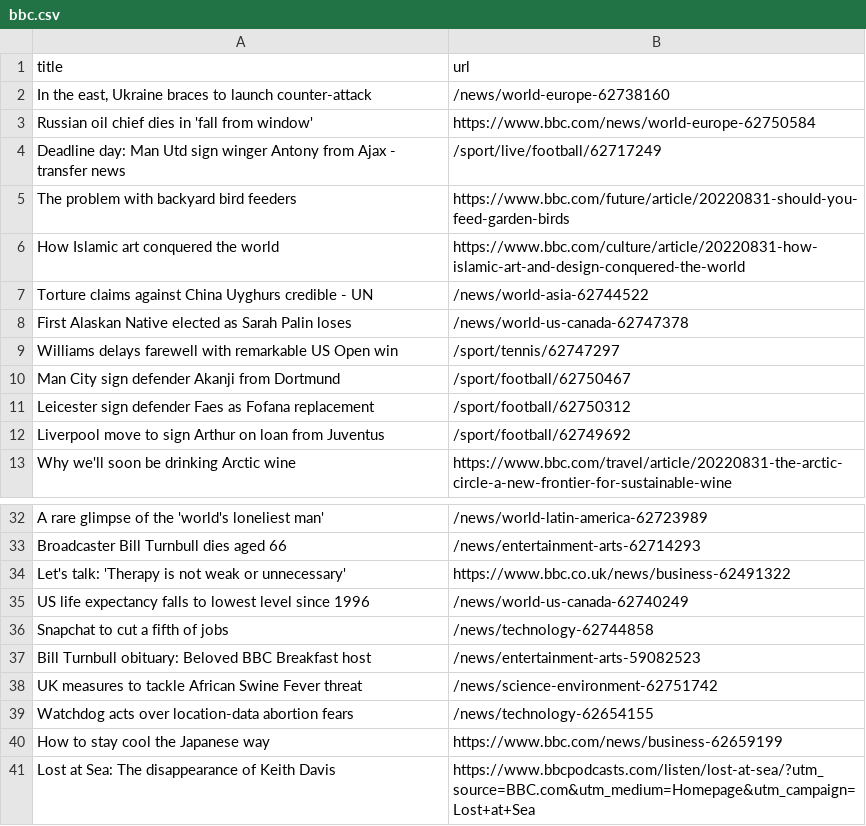
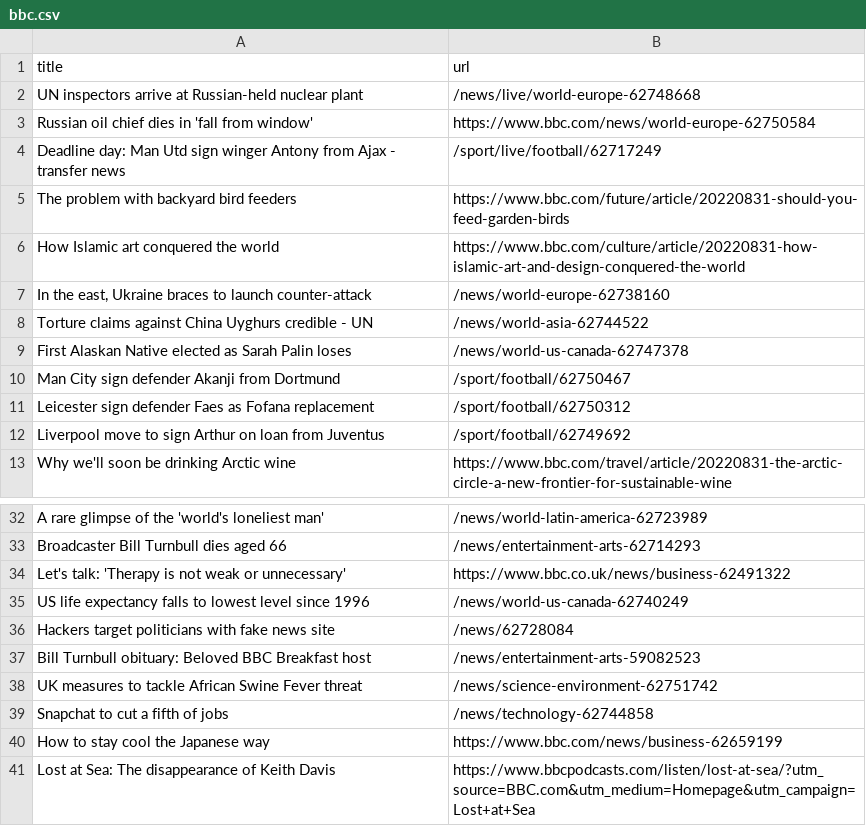
Before and after one commit to tengj98/automatic-scraper-bbc, a CSV file: bbc.csv, drawn as a sheet; only a part is shown, gaps mark what is left out.

```diff
--- a/bbc.csv
+++ b/bbc.csv
@@ -1,3 +1,3 @@
 title,url
-"In the east, Ukraine braces to launch counter-attack",/news/world-europe-62738160
+UN inspectors arrive at Russian-held nuclear plant,/news/live/world-europe-62748668
 Russian oil chief dies in 'fall from window',https://www.bbc.com/news/world-europe-62750584
@@ -6,5 +6,5 @@ The problem with backyard bird feeders,https://www.bbc.com/future/article/202208
 How Islamic art conquered the world,https://www.bbc.com/culture/article/20220831-how-islamic-art-and-design-conquered-the-world
+"In the east, Ukraine braces to launch counter-attack",/news/world-europe-62738160
 Torture claims against China Uyghurs credible - UN,/news/world-asia-62744522
 First Alaskan Native elected as Sarah Palin loses,/news/world-us-canada-62747378
-Williams delays farewell with remarkable US Open win,/sport/tennis/62747297
 Man City sign defender Akanji from Dortmund,/sport/football/62750467
@@ -35,6 +35,6 @@ Let's talk: 'Therapy is not weak or unnecessary',https://www.bbc.co.uk/news/busi
 US life expectancy falls to lowest level since 1996,/news/world-us-canada-62740249
-Snapchat to cut a fifth of jobs,/news/technology-62744858
+Hackers target politicians with fake news site,/news/62728084
 Bill Turnbull obituary: Beloved BBC Breakfast host,/news/entertainment-arts-59082523
 UK measures to tackle African Swine Fever threat,/news/science-environment-62751742
-Watchdog acts over location-data abortion fears,/news/technology-62654155
+Snapchat to cut a fifth of jobs,/news/technology-62744858
 How to stay cool the Japanese way,https://www.bbc.com/news/business-62659199
```
